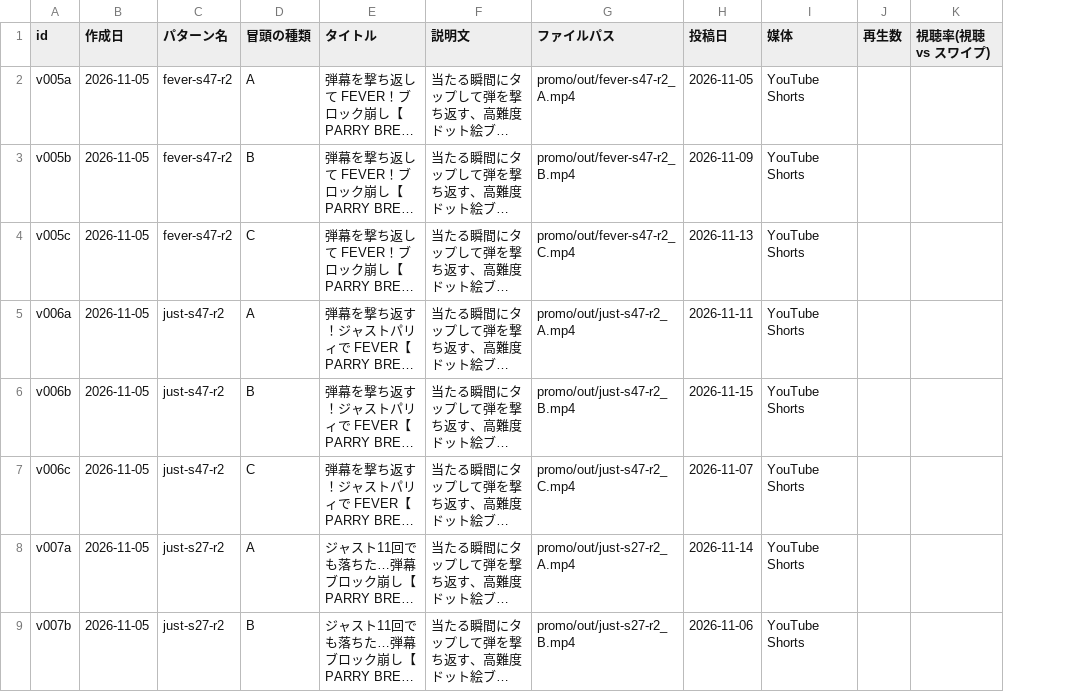
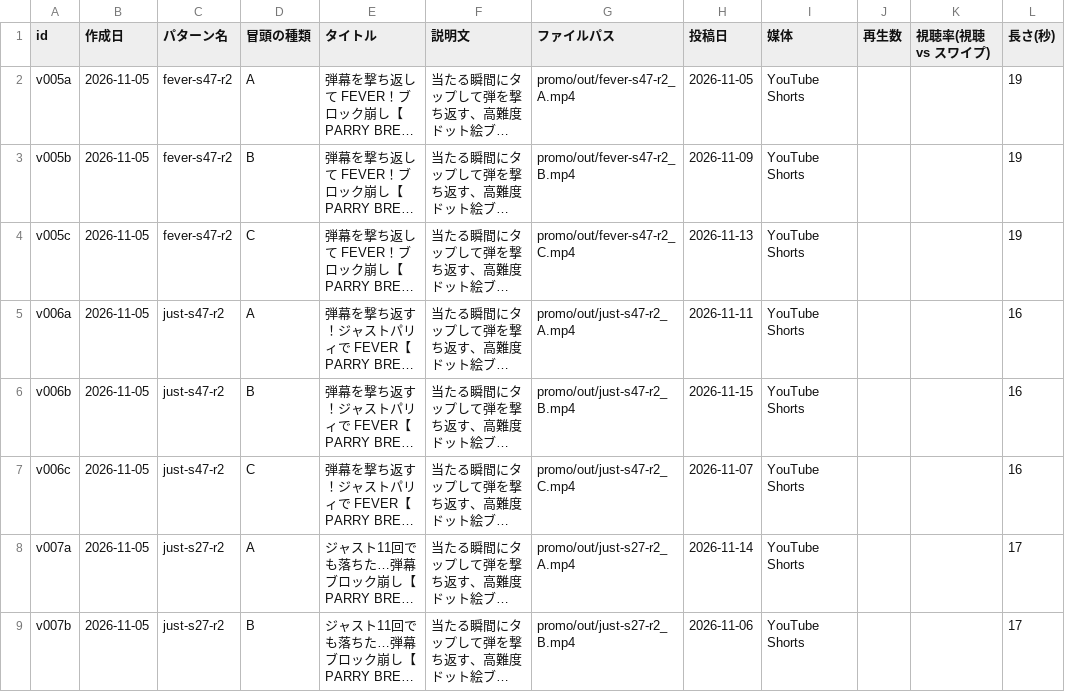
Before and after one commit to mokkosu-works/parry-break, a CSV file: records/videos.csv, drawn as a sheet; only a part is shown; long unchanged cells end in …; the diff names each change by its address in the sheet, - before the commit and + after, or states it on an @@ line.

```diff
--- a/records/videos.csv
+++ b/records/videos.csv
+column L (長さ(秒)), rows 2-9: 19 | 19 | 19 | 16 | 16 | 16 | 17 | 17
```
Also changed, not shown: 3 other files.
